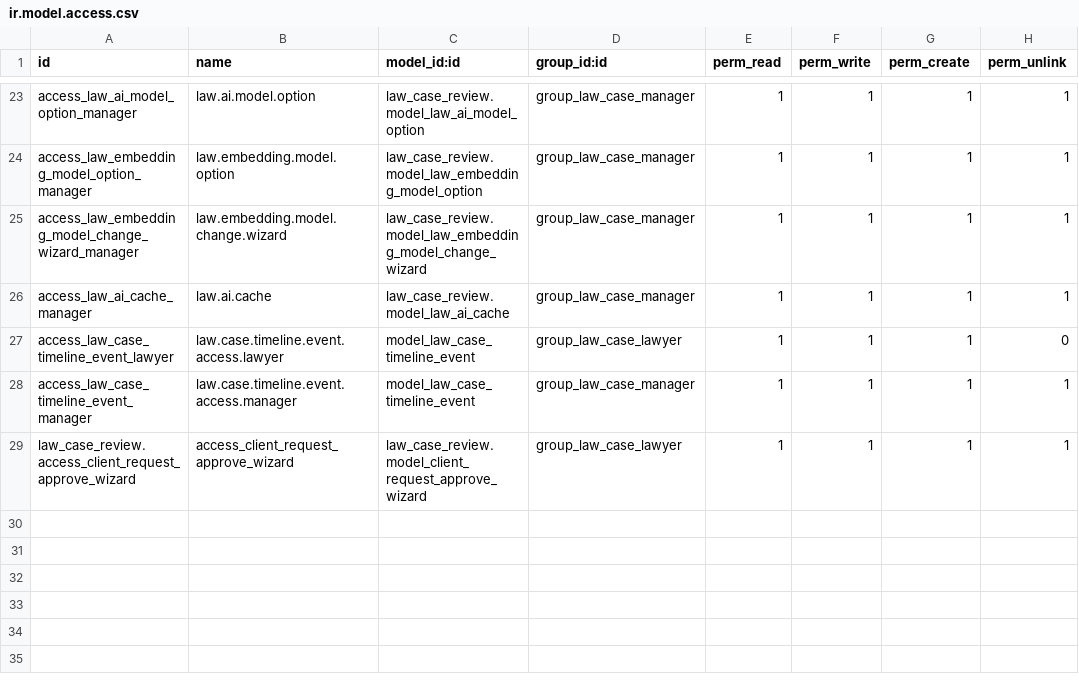
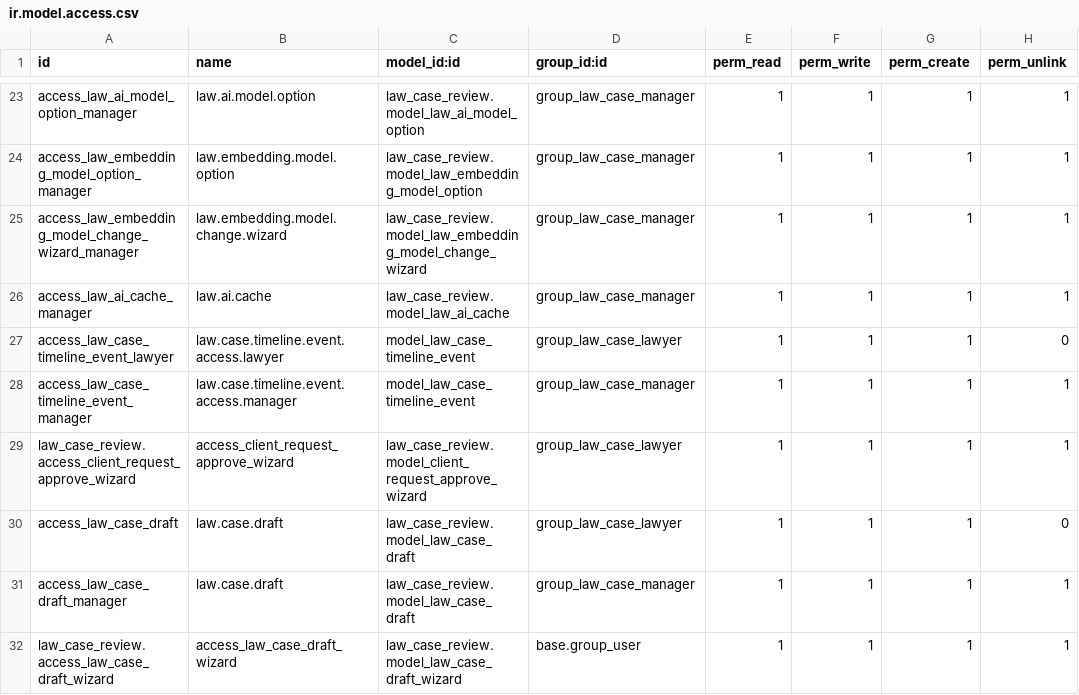
Before and after one commit to sarangbarotyss-debug/law_case_review, a CSV file: security/ir.model.access.csv, drawn as a sheet; only a part is shown, gaps mark what is left out; the diff names each change by its address in the sheet, - before the commit and + after, or states it on an @@ line.

Commit message:
add the draft functionality

```diff
--- a/security/ir.model.access.csv
+++ b/security/ir.model.access.csv
+row 30: access_law_case_draft | law.case.draft | law_case_review.model_law_case_draft | group_law_case_lawyer | 1 | 1 | 1 | 0
+row 31: access_law_case_draft_manager | law.case.draft | law_case_review.model_law_case_draft | group_law_case_manager | 1 | 1 | 1 | 1
+row 32: law_case_review.access_law_case_draft_wizard | access_law_case_draft_wizard | law_case_review.model_law_case_draft_wizard | base.group_user | 1 | 1 | 1 | 1
```
Also changed, not shown: 12 other files.
